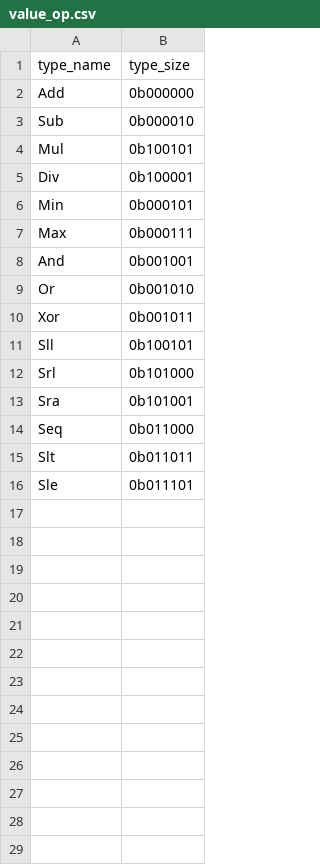
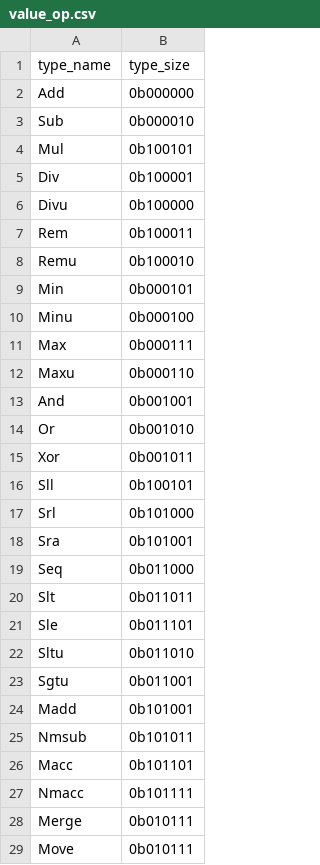
Before and after one commit to NomoLynx/riscv_asm_lib, a CSV file: src/r5asm/vector_incs/value_op.csv, drawn as a sheet; the diff names each change by its address in the sheet, - before the commit and + after, or states it on an @@ line.

```diff
--- a/src/r5asm/vector_incs/value_op.csv
+++ b/src/r5asm/vector_incs/value_op.csv
+row 6: Divu | 0b100000
+row 7: Rem | 0b100011
+row 8: Remu | 0b100010
+row 10: Minu | 0b000100
+row 12: Maxu | 0b000110
+row 22: Sltu | 0b011010
+row 23: Sgtu | 0b011001
+row 24: Madd | 0b101001
+row 25: Nmsub | 0b101011
+row 26: Macc | 0b101101
+row 27: Nmacc | 0b101111
+row 28: Merge | 0b010111
+row 29: Move | 0b010111
```
Also changed, not shown: 10 other files.
